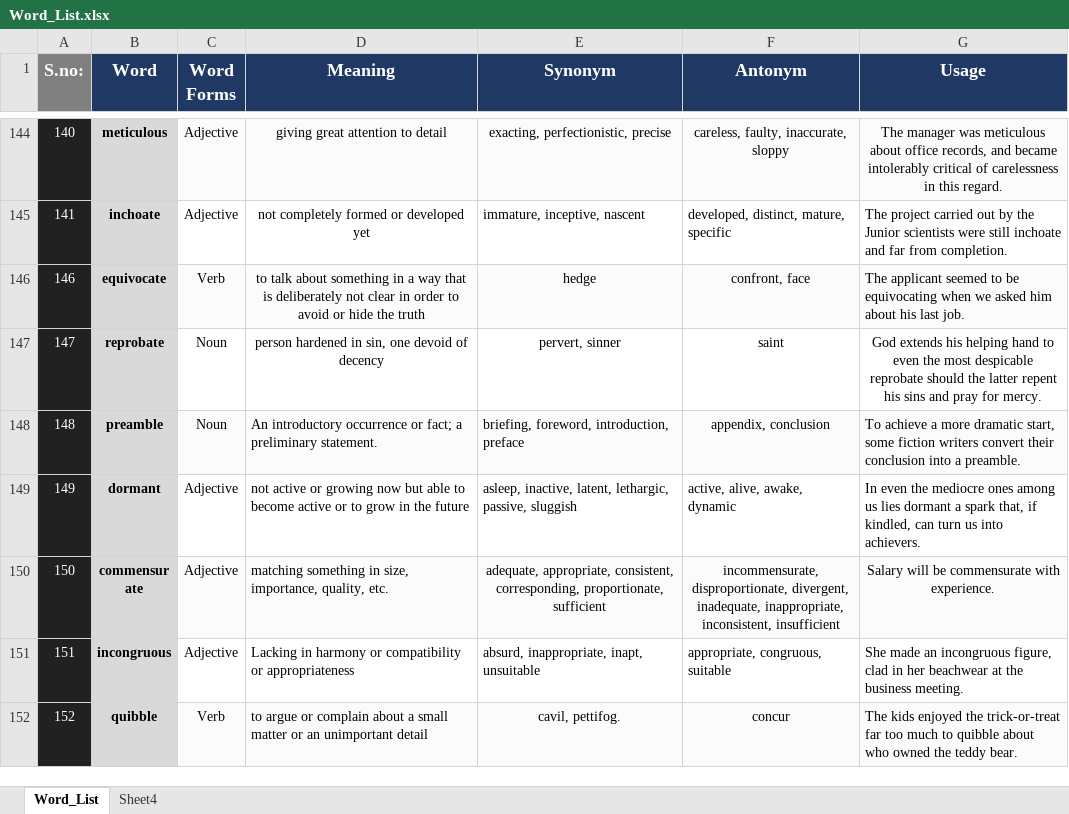
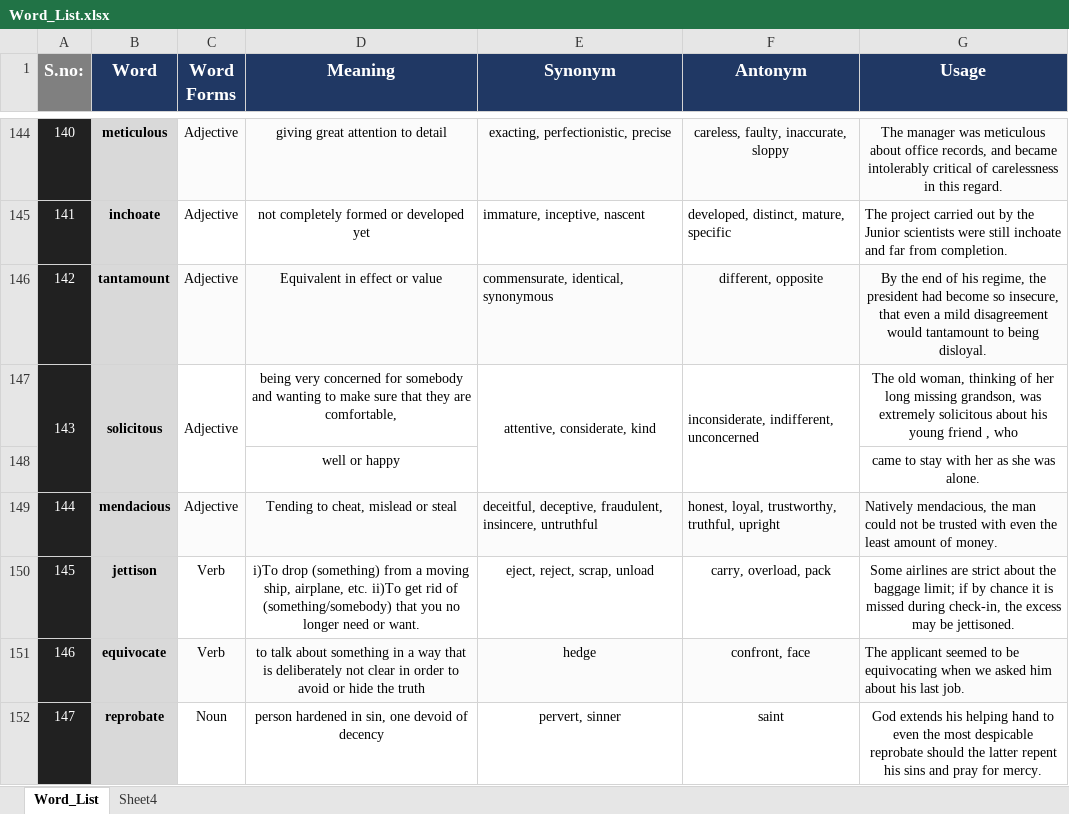
Before and after one commit to IshanAryendu/Word_List, an Excel workbook: Word_List.xlsx, sheet Word_List, drawn as a sheet; only a part is shown, gaps mark what is left out; the shorter side is filled out with more unchanged rows; values as stored, in another font and other column widths than the file's, no borders; the diff names each change by its address in the sheet, - before the commit and + after, or states it on an @@ line.

Commit message:
Signed-off-by: Ishan Aryendu <ishanaryendu47@gmail.com>

```diff
--- a/Word_List.xlsx (sheet Word_List)
+++ b/Word_List.xlsx (sheet Word_List)
+row 146: 142 | tantamount | Adjective | Equivalent in effect or value | commensurate, identical, synonymous | different, opposite | By the end of his regime, the president had become so insecure, that even a mild disagreement would tantamount to being disloyal.
+row 147: 143 | solicitous | Adjective | being very concerned for somebody and wanting to make sure that they are comfortable, | attentive, considerate, kind | inconsiderate, indifferent, unconcerned | The old woman, thinking of her long missing grandson, was extremely solicitous about his young friend , who
+row 148:  |  |  | well or happy |  |  | came to stay with her as she was alone.
+row 149: 144 | mendacious | Adjective | Tending to cheat, mislead or steal | deceitful, deceptive, fraudulent, insincere, untruthful | honest, loyal, trustworthy, truthful, upright | Natively mendacious, the man could not be trusted with even the least amount of money.
+row 150: 145 | jettison | Verb | i)To drop (something) from a moving ship, airplane, etc. ii)To get rid of (something/somebody) that you no longer need or want. | eject, reject, scrap, unload | carry, overload, pack | Some airlines are strict about the baggage limit; if by chance it is missed during check-in, the excess may be jettisoned.
```
